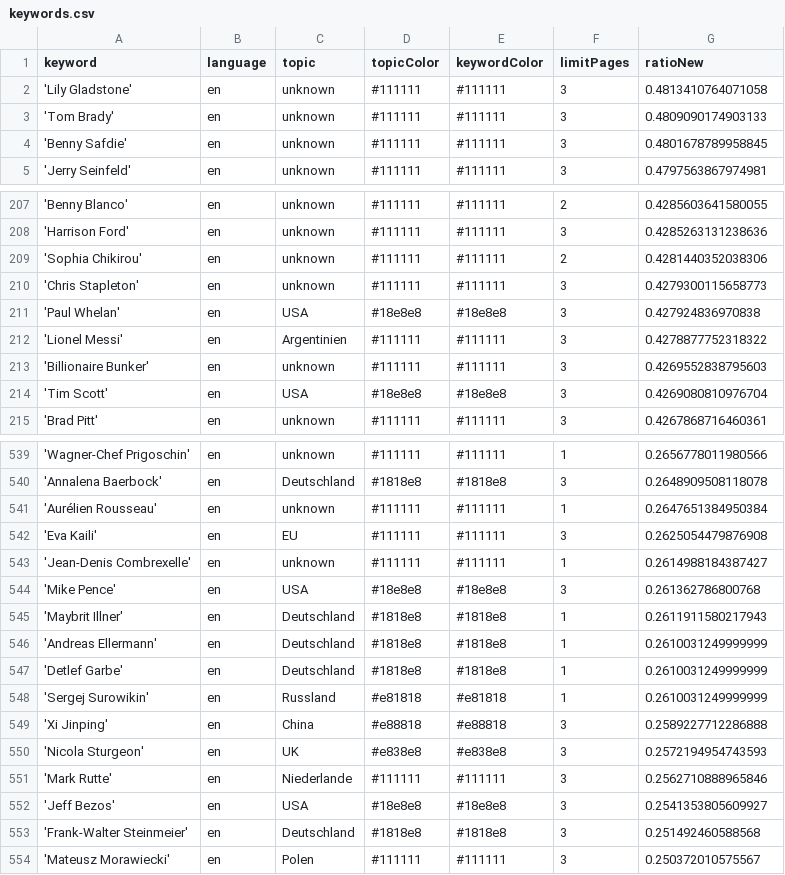
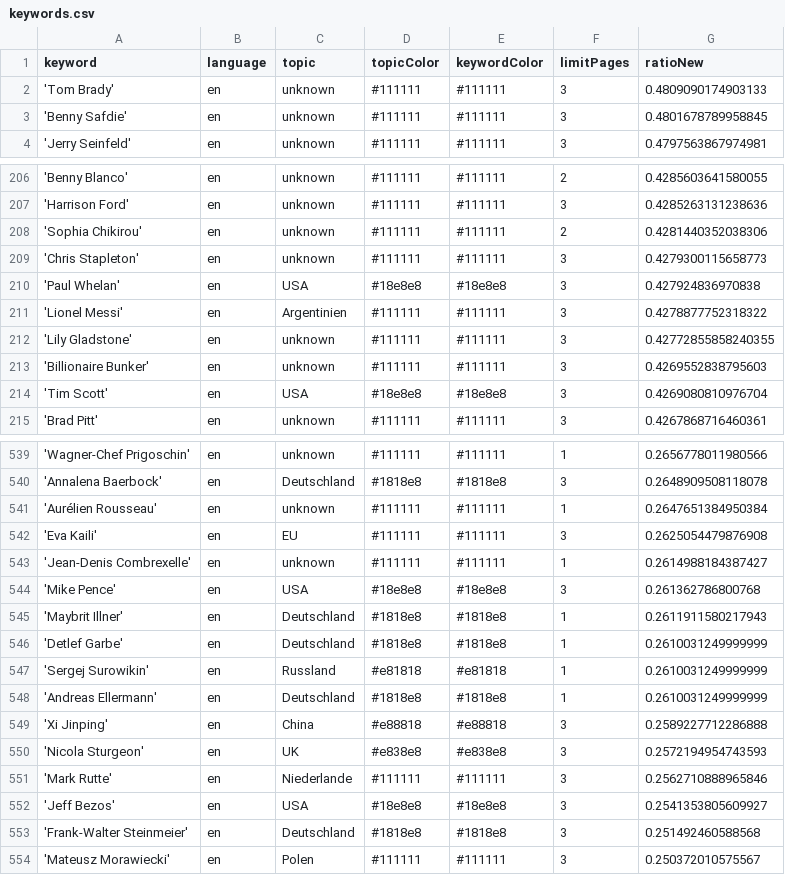
Before and after one commit to pg-ufr-news/personWhisperer, a CSV file: keywords.csv, drawn as a sheet; only a part is shown, gaps mark what is left out.

```diff
--- a/keywords.csv
+++ b/keywords.csv
@@ -1,3 +1,2 @@
 keyword,language,topic,topicColor,keywordColor,limitPages,ratioNew
-'Lily Gladstone',en,unknown,#111111,#111111,3,0.4813410764071058
 'Tom Brady',en,unknown,#111111,#111111,3,0.4809090174903133
@@ -212,2 +211,3 @@ keyword,language,topic,topicColor,keywordColor,limitPages,ratioNew
 'Lionel Messi',en,Argentinien,#111111,#111111,3,0.4278877752318322
+'Lily Gladstone',en,unknown,#111111,#111111,3,0.42772855858240355
 'Billionaire Bunker',en,unknown,#111111,#111111,3,0.4269552838795603
@@ -545,5 +545,5 @@ keyword,language,topic,topicColor,keywordColor,limitPages,ratioNew
 'Maybrit Illner',en,Deutschland,#1818e8,#1818e8,1,0.2611911580217943
-'Andreas Ellermann',en,Deutschland,#1818e8,#1818e8,1,0.2610031249999999
 'Detlef Garbe',en,Deutschland,#1818e8,#1818e8,1,0.2610031249999999
 'Sergej Surowikin',en,Russland,#e81818,#e81818,1,0.2610031249999999
+'Andreas Ellermann',en,Deutschland,#1818e8,#1818e8,1,0.2610031249999999
 'Xi Jinping',en,China,#e88818,#e88818,3,0.2589227712286888
```
Also changed, not shown: csv/news_2024_07.csv, csv/news_2024_08.csv.
